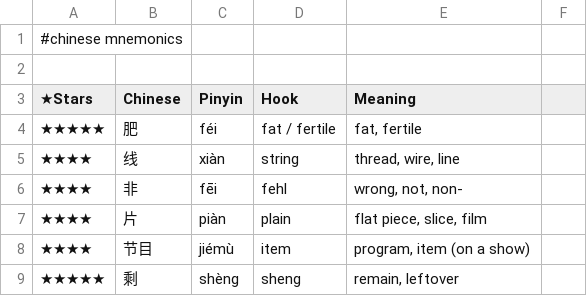
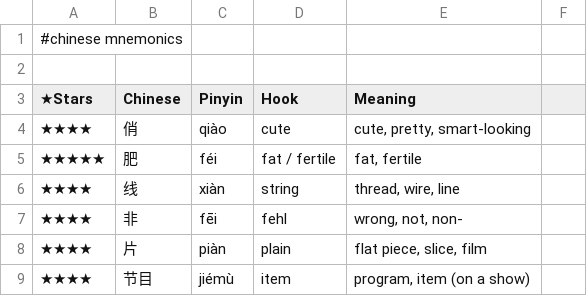
Before and after one commit to pannous/hieros, a TSV file: chinese/chinese.mnemonics.tsv, drawn as a sheet; only a part is shown; the shorter side is filled out with more unchanged rows; the diff names each change by its address in the sheet, - before the commit and + after, or states it on an @@ line.

Commit message:
chore: add 俏/cute mnemonic hook

```diff
--- a/chinese/chinese.mnemonics.tsv
+++ b/chinese/chinese.mnemonics.tsv
+row 4: ★★★★ | 俏 | qiào | cute | cute, pretty, smart-looking
```
